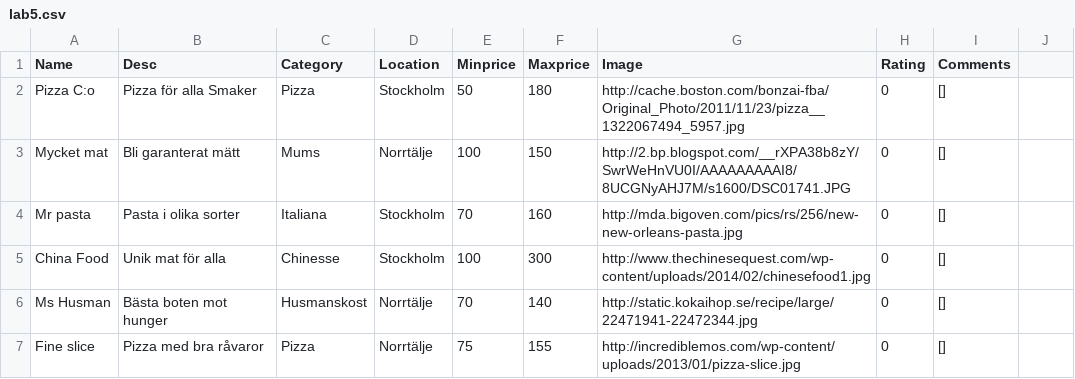
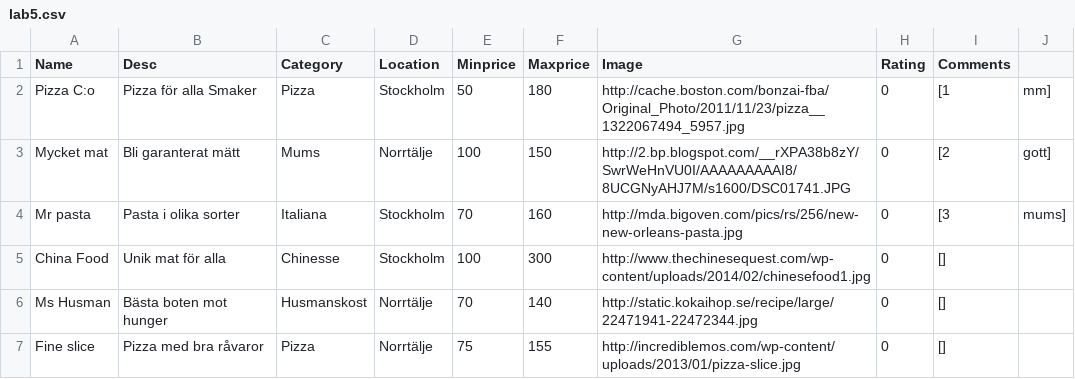
Before and after one commit to EvertLagerberg/mopub14_lab1, a CSV file: lab4/lab5.csv, drawn as a sheet.

```diff
--- a/lab4/lab5.csv
+++ b/lab4/lab5.csv
@@ -1,5 +1,5 @@
 Name,Desc,Category,Location,Minprice,Maxprice,Image,Rating,Comments
-Pizza C:o,Pizza för alla Smaker,Pizza,Stockholm,50,180,http://cache.boston.com/bonzai-fba/Original_Photo/2011/11/23/pizza__1322067494_5957.jpg,0,[]
-Mycket mat,Bli garanterat mätt,Mums,Norrtälje,100,150,http://2.bp.blogspot.com/__rXPA38b8zY/SwrWeHnVU0I/AAAAAAAAAI8/8UCGNyAHJ7M/s1600/DSC01741.JPG,0,[]
-Mr pasta,Pasta i olika sorter,Italiana,Stockholm,70,160,http://mda.bigoven.com/pics/rs/256/new-new-orleans-pasta.jpg,0,[]
+Pizza C:o,Pizza för alla Smaker,Pizza,Stockholm,50,180,http://cache.boston.com/bonzai-fba/Original_Photo/2011/11/23/pizza__1322067494_5957.jpg,0,[1,mm]
+Mycket mat,Bli garanterat mätt,Mums,Norrtälje,100,150,http://2.bp.blogspot.com/__rXPA38b8zY/SwrWeHnVU0I/AAAAAAAAAI8/8UCGNyAHJ7M/s1600/DSC01741.JPG,0,[2,gott]
+Mr pasta,Pasta i olika sorter,Italiana,Stockholm,70,160,http://mda.bigoven.com/pics/rs/256/new-new-orleans-pasta.jpg,0,[3,mums]
 China Food,Unik mat för alla,Chinesse,Stockholm,100,300,http://www.thechinesequest.com/wp-content/uploads/2014/02/chinesefood1.jpg,0,[]
```
Also changed, not shown: 1 other file.
